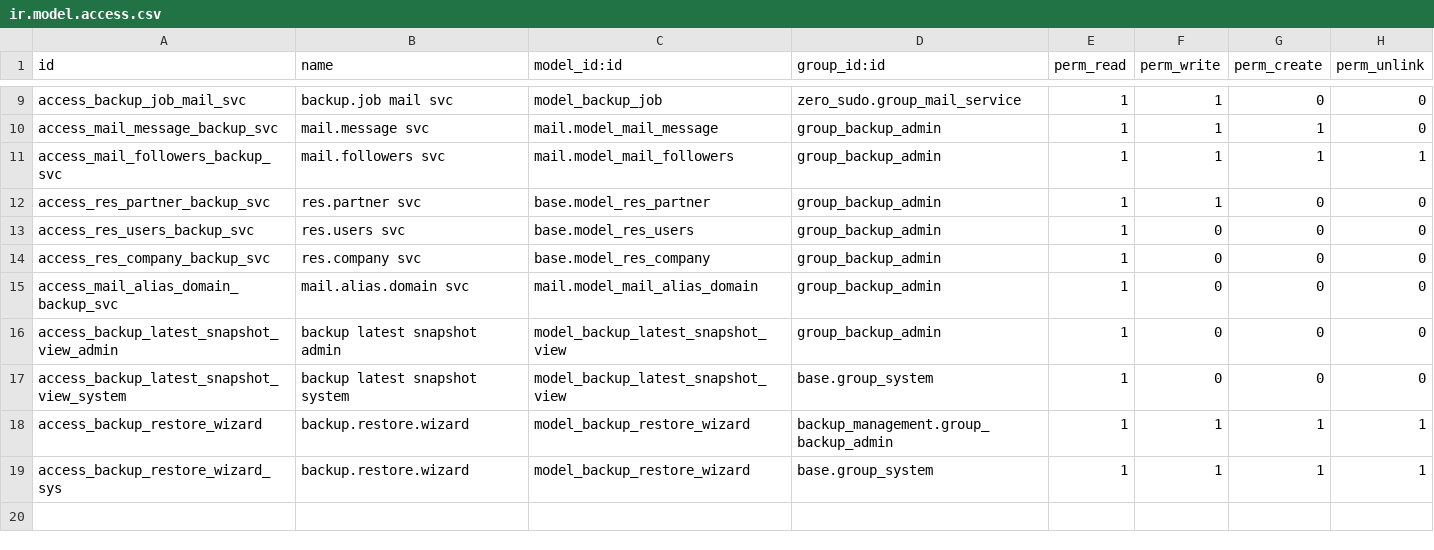
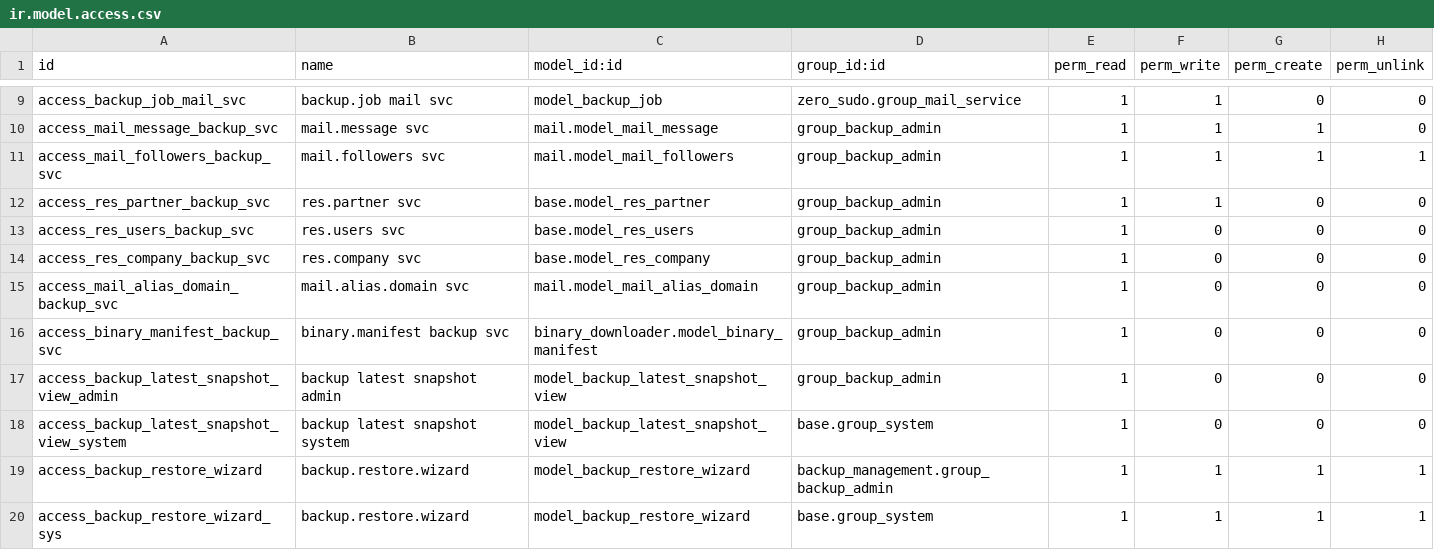
Before and after one commit to BrucePerens/hams_community, a CSV file: backup_management/security/ir.model.access.csv, drawn as a sheet; only a part is shown, gaps mark what is left out.

```diff
--- a/backup_management/security/ir.model.access.csv
+++ b/backup_management/security/ir.model.access.csv
@@ -15,2 +15,3 @@ access_res_company_backup_svc,res.company svc,base.model_res_company,group_backu
 access_mail_alias_domain_backup_svc,mail.alias.domain svc,mail.model_mail_alias_domain,group_backup_admin,1,0,0,0
+access_binary_manifest_backup_svc,binary.manifest backup svc,binary_downloader.model_binary_manifest,group_backup_admin,1,0,0,0
 access_backup_latest_snapshot_view_admin,backup latest snapshot admin,model_backup_latest_snapshot_view,group_backup_admin,1,0,0,0
```
Also changed, not shown: 3 other files.
